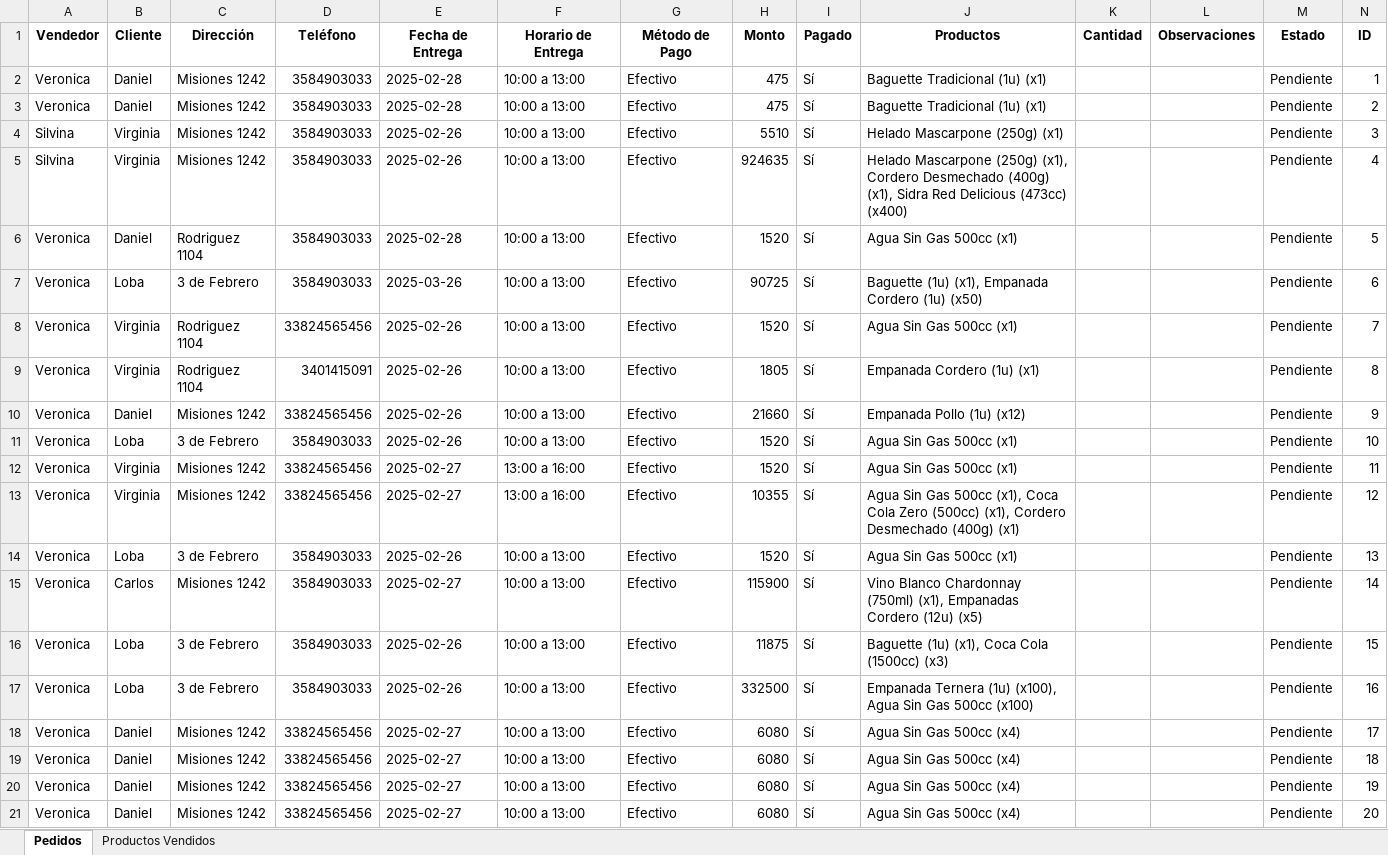
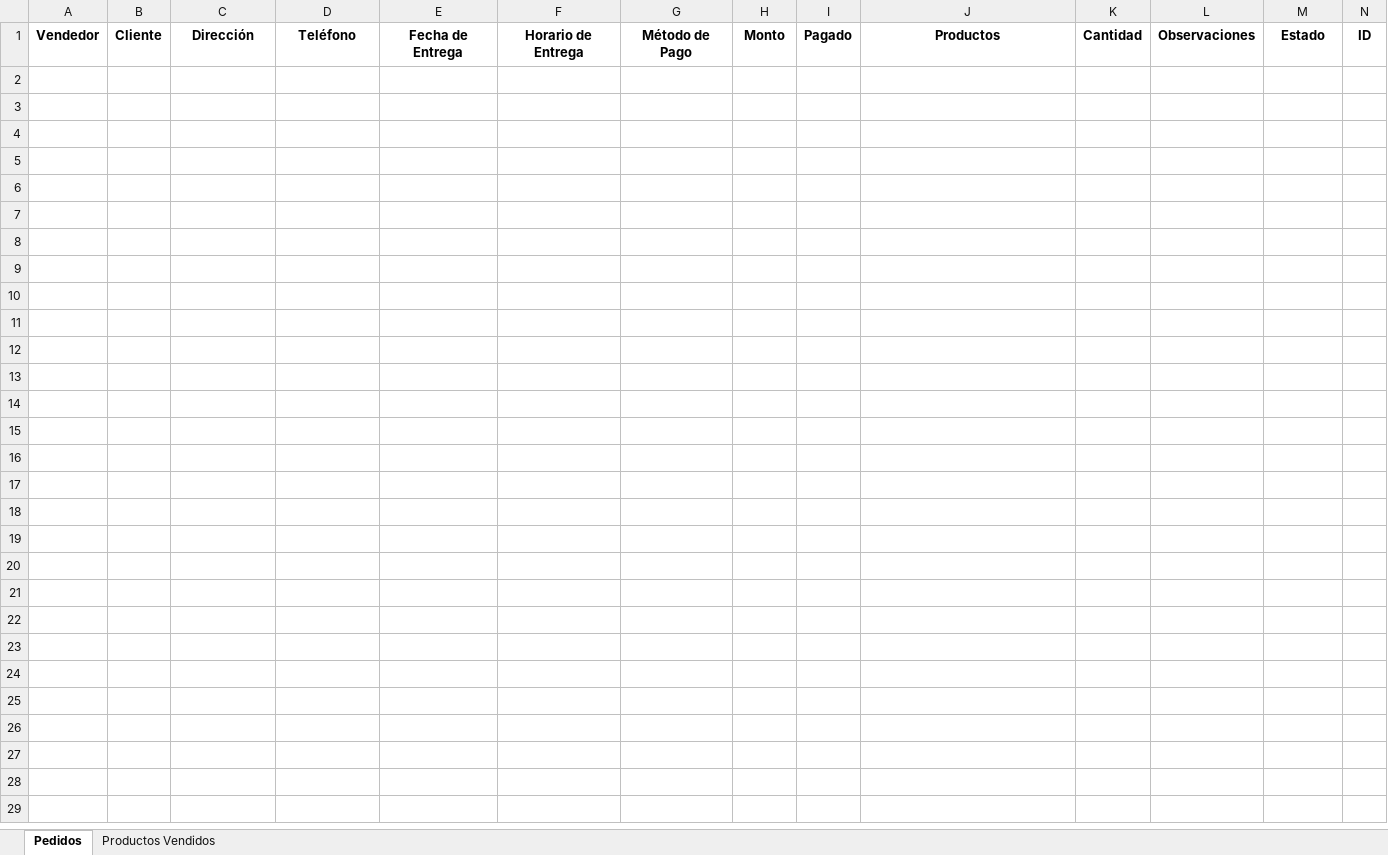
Before and after one commit to urielssan/aplicacion_pedidos, an Excel workbook: pedidos.xlsx, sheet Pedidos, drawn as a sheet; only a part is shown; values as stored, in another font and other column widths than the file's, no borders; the diff covers the shown part only; the diff names each change by its address in the sheet, - before the commit and + after, or states it on an @@ line.

```diff
--- a/pedidos.xlsx (sheet Pedidos)
+++ b/pedidos.xlsx (sheet Pedidos)
-row 2: Veronica | Daniel | Misiones 1242 | 3584903033 | 2025-02-28 | 10:00 a 13:00 | Efectivo | 475 | Sí | Baguette Tradicional (1u) (x1) |  |  | Pendiente | 1
-row 3: Veronica | Daniel | Misiones 1242 | 3584903033 | 2025-02-28 | 10:00 a 13:00 | Efectivo | 475 | Sí | Baguette Tradicional (1u) (x1) |  |  | Pendiente | 2
-row 4: Silvina | Virginia | Misiones 1242 | 3584903033 | 2025-02-26 | 10:00 a 13:00 | Efectivo | 5510 | Sí | Helado Mascarpone (250g) (x1) |  |  | Pendiente | 3
-row 5: Silvina | Virginia | Misiones 1242 | 3584903033 | 2025-02-26 | 10:00 a 13:00 | Efectivo | 924635 | Sí | Helado Mascarpone (250g) (x1), Cordero Desmechado (400g) (x1), Sidra Red Delicious (473cc) (x400) |  |  | Pendiente | 4
-row 6: Veronica | Daniel | Rodriguez 1104 | 3584903033 | 2025-02-28 | 10:00 a 13:00 | Efectivo | 1520 | Sí | Agua Sin Gas 500cc (x1) |  |  | Pendiente | 5
-row 7: Veronica | Loba | 3 de Febrero | 3584903033 | 2025-03-26 | 10:00 a 13:00 | Efectivo | 90725 | Sí | Baguette (1u) (x1), Empanada Cordero (1u) (x50) |  |  | Pendiente | 6
-row 8: Veronica | Virginia | Rodriguez 1104 | 33824565456 | 2025-02-26 | 10:00 a 13:00 | Efectivo | 1520 | Sí | Agua Sin Gas 500cc (x1) |  |  | Pendiente | 7
-row 9: Veronica | Virginia | Rodriguez 1104 | 3401415091 | 2025-02-26 | 10:00 a 13:00 | Efectivo | 1805 | Sí | Empanada Cordero (1u) (x1) |  |  | Pendiente | 8
-row 10: Veronica | Daniel | Misiones 1242 | 33824565456 | 2025-02-26 | 10:00 a 13:00 | Efectivo | 21660 | Sí | Empanada Pollo (1u) (x12) |  |  | Pendiente | 9
-row 11: Veronica | Loba | 3 de Febrero | 3584903033 | 2025-02-26 | 10:00 a 13:00 | Efectivo | 1520 | Sí | Agua Sin Gas 500cc (x1) |  |  | Pendiente | 10
-row 12: Veronica | Virginia | Misiones 1242 | 33824565456 | 2025-02-27 | 13:00 a 16:00 | Efectivo | 1520 | Sí | Agua Sin Gas 500cc (x1) |  |  | Pendiente | 11
-row 13: Veronica | Virginia | Misiones 1242 | 33824565456 | 2025-02-27 | 13:00 a 16:00 | Efectivo | 10355 | Sí | Agua Sin Gas 500cc (x1), Coca Cola Zero (500cc) (x1), Cordero Desmechado (400g) (x1) |  |  | Pendiente | 12
-row 14: Veronica | Loba | 3 de Febrero | 3584903033 | 2025-02-26 | 10:00 a 13:00 | Efectivo | 1520 | Sí | Agua Sin Gas 500cc (x1) |  |  | Pendiente | 13
-row 15: Veronica | Carlos | Misiones 1242 | 3584903033 | 2025-02-27 | 10:00 a 13:00 | Efectivo | 115900 | Sí | Vino Blanco Chardonnay (750ml) (x1), Empanadas Cordero (12u) (x5) |  |  | Pendiente | 14
-row 16: Veronica | Loba | 3 de Febrero | 3584903033 | 2025-02-26 | 10:00 a 13:00 | Efectivo | 11875 | Sí | Baguette (1u) (x1), Coca Cola (1500cc) (x3) |  |  | Pendiente | 15
-row 17: Veronica | Loba | 3 de Febrero | 3584903033 | 2025-02-26 | 10:00 a 13:00 | Efectivo | 332500 | Sí | Empanada Ternera (1u) (x100), Agua Sin Gas 500cc (x100) |  |  | Pendiente | 16
-row 18: Veronica | Daniel | Misiones 1242 | 33824565456 | 2025-02-27 | 10:00 a 13:00 | Efectivo | 6080 | Sí | Agua Sin Gas 500cc (x4) |  |  | Pendiente | 17
-row 19: Veronica | Daniel | Misiones 1242 | 33824565456 | 2025-02-27 | 10:00 a 13:00 | Efectivo | 6080 | Sí | Agua Sin Gas 500cc (x4) |  |  | Pendiente | 18
-row 20: Veronica | Daniel | Misiones 1242 | 33824565456 | 2025-02-27 | 10:00 a 13:00 | Efectivo | 6080 | Sí | Agua Sin Gas 500cc (x4) |  |  | Pendiente | 19
-row 21: Veronica | Daniel | Misiones 1242 | 33824565456 | 2025-02-27 | 10:00 a 13:00 | Efectivo | 6080 | Sí | Agua Sin Gas 500cc (x4) |  |  | Pendiente | 20
```
Also changed, not shown: 2 removed rows elsewhere in this sheet, sheet Productos Vendidos, 4 other files.
